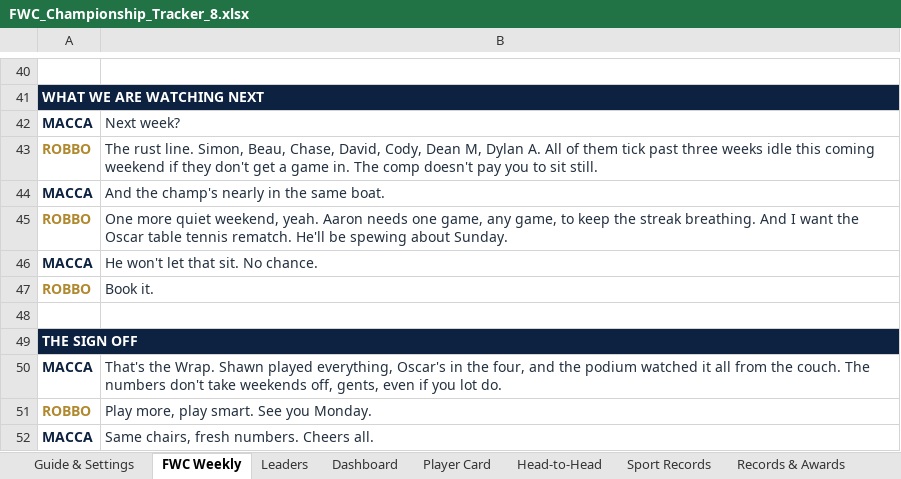
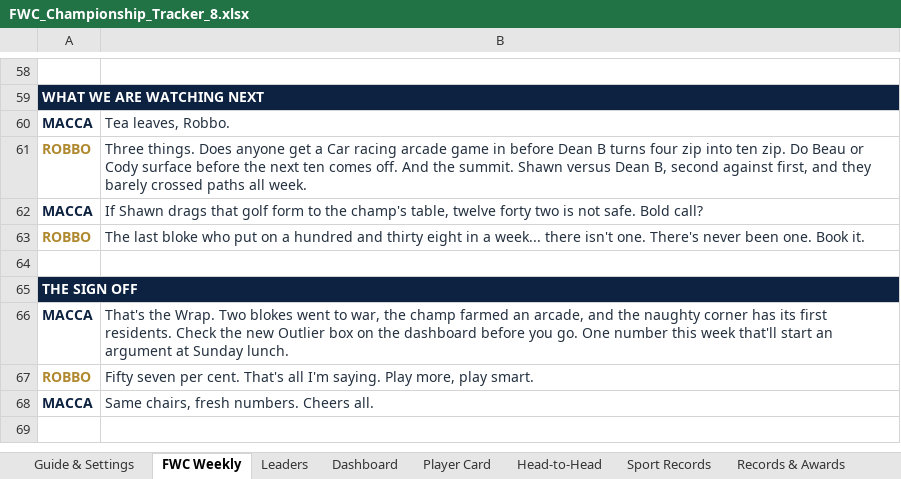
Before and after one commit to PeachyAUS/fwc, an Excel workbook: FWC_Championship_Tracker_8.xlsx, sheet FWC Weekly, drawn as a sheet; only a part is shown, gaps mark what is left out; values as stored, in another font and other column widths than the file's, no borders; removed rows and columns are numbered as before the commit, all else as after; the diff covers the shown part only; the diff names each change by its address in the sheet, - before the commit and + after, or states it on an @@ line.

Commit message:
Monday Wrap 13 Jul - new episode, The Outlier, arcade week

```diff
--- a/FWC_Championship_Tracker_8.xlsx (sheet FWC Weekly)
+++ b/FWC_Championship_Tracker_8.xlsx (sheet FWC Weekly)
-B60: Next week?
+B60: Tea leaves, Robbo.
-B61: The rust line. Simon, Beau, Chase, David, Cody, Dean M, Dylan A. All of them tick past three weeks idle this coming weekend if they don't get a game in. The comp doesn't pay you to sit still.
+B61: Three things. Does anyone get a Car racing arcade game in before Dean B turns four zip into ten zip. Do Beau or Cody surface before the next ten comes off. And the summit. Shawn versus Dean B, second against first, and they barely crossed paths all week.
-B62: And the champ's nearly in the same boat.
+B62: If Shawn drags that golf form to the champ's table, twelve forty two is not safe. Bold call?
-B63: One more quiet weekend, yeah. Aaron needs one game, any game, to keep the streak breathing. And I want the Oscar table tennis rematch. He'll be spewing about Sunday.
+B63: The last bloke who put on a hundred and thirty eight in a week... there isn't one. There's never been one. Book it.
-row 46: MACCA | He won't let that sit. No chance.
-row 47: ROBBO | Book it.
-B66: …the Wrap. Shawn played everything, Oscar's in the four, and the podium watched it all from the couch. The numbers don't take weekends off, gents, even if you lot do.
+B66: …the Wrap. Two blokes went to war, the champ farmed an arcade, and the naughty corner has its first residents. Check the new Outlier box on the dashboard before you go. One number this week that'll start an argument at Sunday lunch.
-B67: Play more, play smart. See you Monday.
+B67: Fifty seven per cent. That's all I'm saying. Play more, play smart.
```
Also changed, not shown: 18 added rows and 27 edited cells elsewhere in this sheet, 1 other file.
